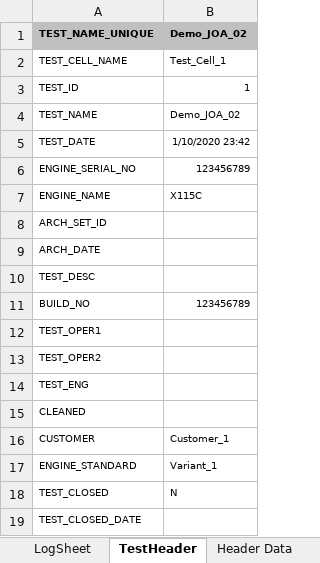
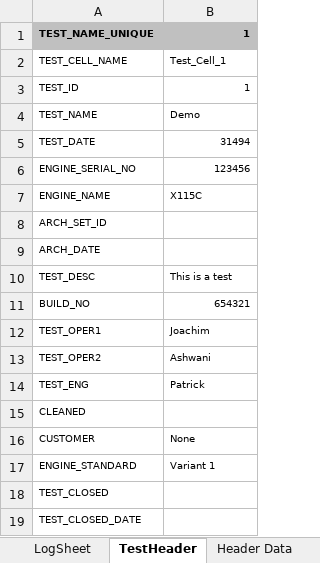
Before and after one commit to casagou/DAS-Configuration, an Excel workbook: Rave/categories/ALL/Reports/Populated/demo_logsheet.xlsx, sheet TestHeader, drawn as a sheet; values as stored, in another font and other column widths than the file's, no borders; the diff names each change by its address in the sheet, - before the commit and + after, or states it on an @@ line.

```diff
--- a/Rave/categories/ALL/Reports/Populated/demo_logsheet.xlsx (sheet TestHeader)
+++ b/Rave/categories/ALL/Reports/Populated/demo_logsheet.xlsx (sheet TestHeader)
-B1: Demo_JOA_02
+B1: 1
-B4: Demo_JOA_02
+B4: Demo
-B5: 1/10/2020 23:42
+B5: 31494
-B6: 123456789
+B6: 123456
-B10: (empty)
+B10: This is a test
-B11: 123456789
+B11: 654321
-B12: (empty)
+B12: Joachim
-B13: (empty)
+B13: Ashwani
-B14: (empty)
+B14: Patrick
-B16: Customer_1
+B16: None
-B17: Variant_1
+B17: Variant 1
-B18: N
+B18: (empty)
```
Also changed, not shown: sheet LogSheet, sheet Header Data, sheet List, charts or pictures, Rave/categories/ALL/Reports/Demo_Logsheet.xlsx, 52 other files.
